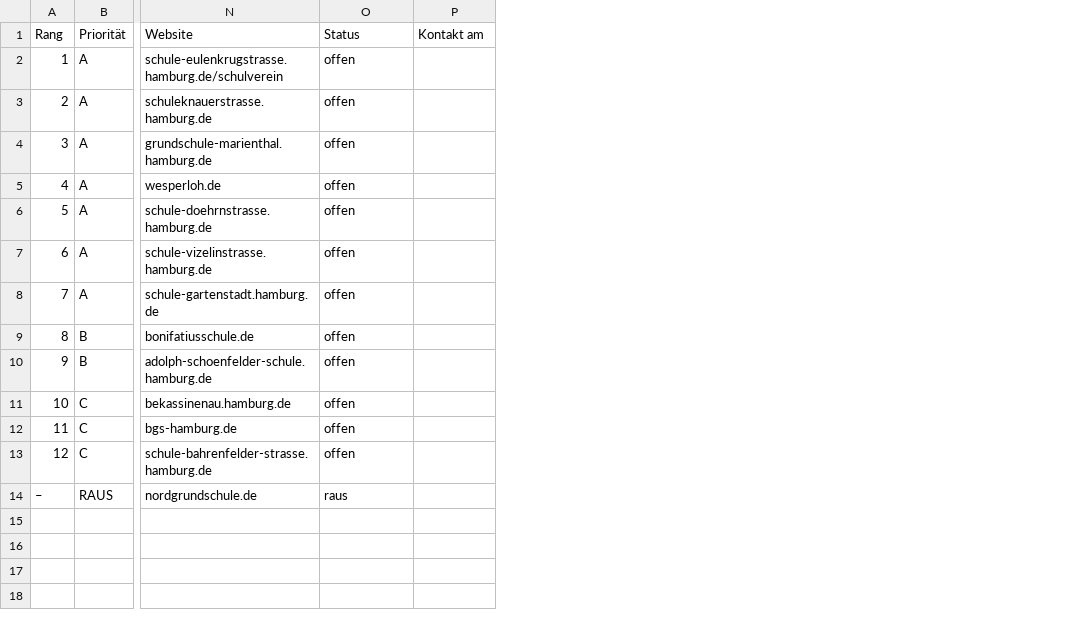
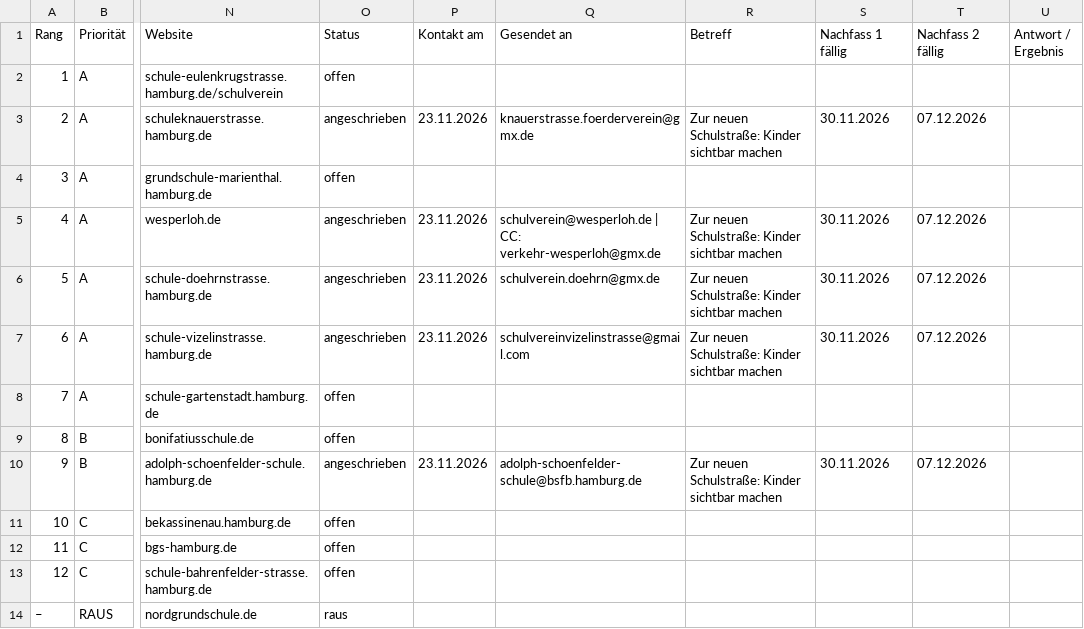
Before and after one commit to Simon28021978/LED-Westen, a CSV file: daten/foerdervereine_hamburg_final.csv, drawn as a sheet; only a part is shown, gaps mark what is left out; the diff names each change by its address in the sheet, - before the commit and + after, or states it on an @@ line.

```diff
--- a/daten/foerdervereine_hamburg_final.csv
+++ b/daten/foerdervereine_hamburg_final.csv
+column Q (Gesendet an), rows 3-10: knauerstrasse.foerderverein@gmx.de |  | schulverein@wesperloh.de | CC: verkehr-wesperloh@gmx.de | schulverein.doehrn@gmx.de | schulvereinvizelinstrasse@gmail.com |  |  | adolph-schoenfelder-schule@bsfb.hamburg.de
+column R (Betreff), rows 3-10: Zur neuen Schulstraße: Kinder sichtbar machen |  | Zur neuen Schulstraße: Kinder sichtbar machen | Zur neuen Schulstraße: Kinder sichtbar machen | Zur neuen Schulstraße: Kinder sichtbar machen |  |  | Zur neuen Schulstraße: Kinder sichtbar machen
+column S (Nachfass 1 fällig), rows 3-10: 30.11.2026 |  | 30.11.2026 | 30.11.2026 | 30.11.2026 |  |  | 30.11.2026
+column T (Nachfass 2 fällig), rows 3-10: 07.12.2026 |  | 07.12.2026 | 07.12.2026 | 07.12.2026 |  |  | 07.12.2026
+column U (Antwort / Ergebnis), empty
-O3 (Status): offen
+O3 (Status): angeschrieben
-P3 (Kontakt am): (empty)
+P3 (Kontakt am): 23.11.2026
-O5:O7 (Status): offen
+O5:O7 (Status): angeschrieben
-P5:P7 (Kontakt am): (empty)
+P5:P7 (Kontakt am): 23.11.2026
-O10 (Status): offen
+O10 (Status): angeschrieben
-P10 (Kontakt am): (empty)
+P10 (Kontakt am): 23.11.2026
```
